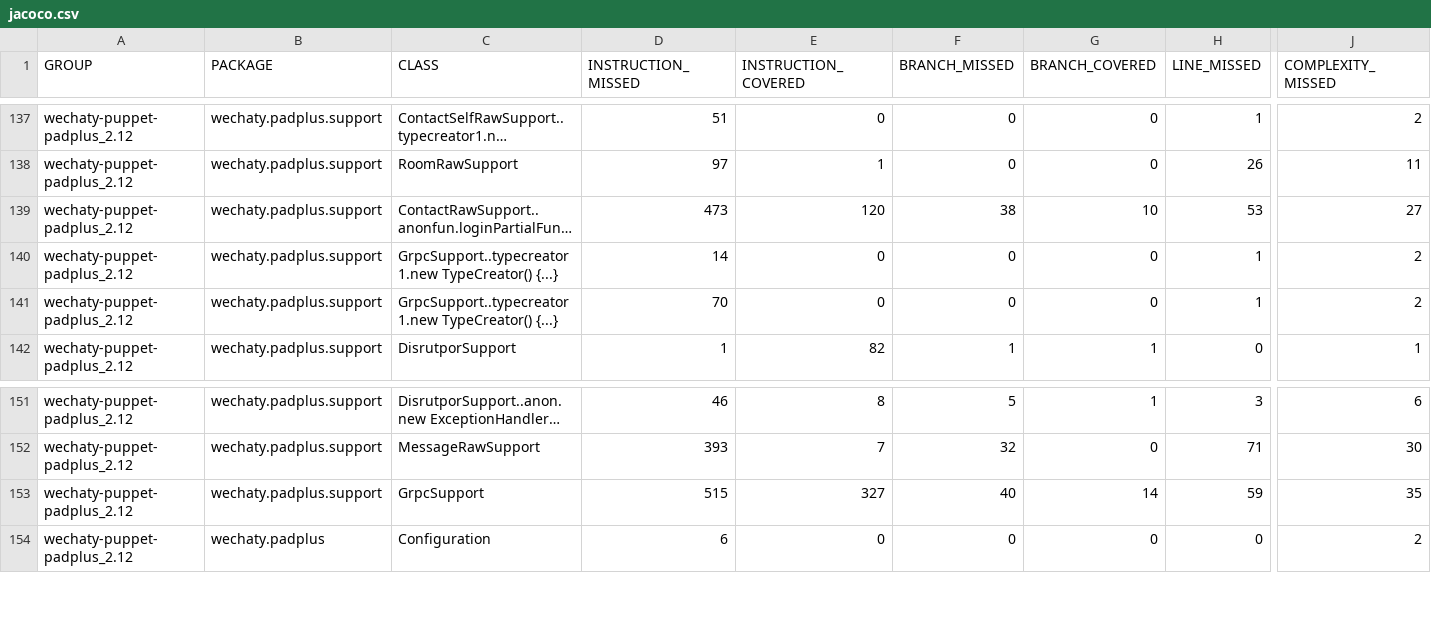
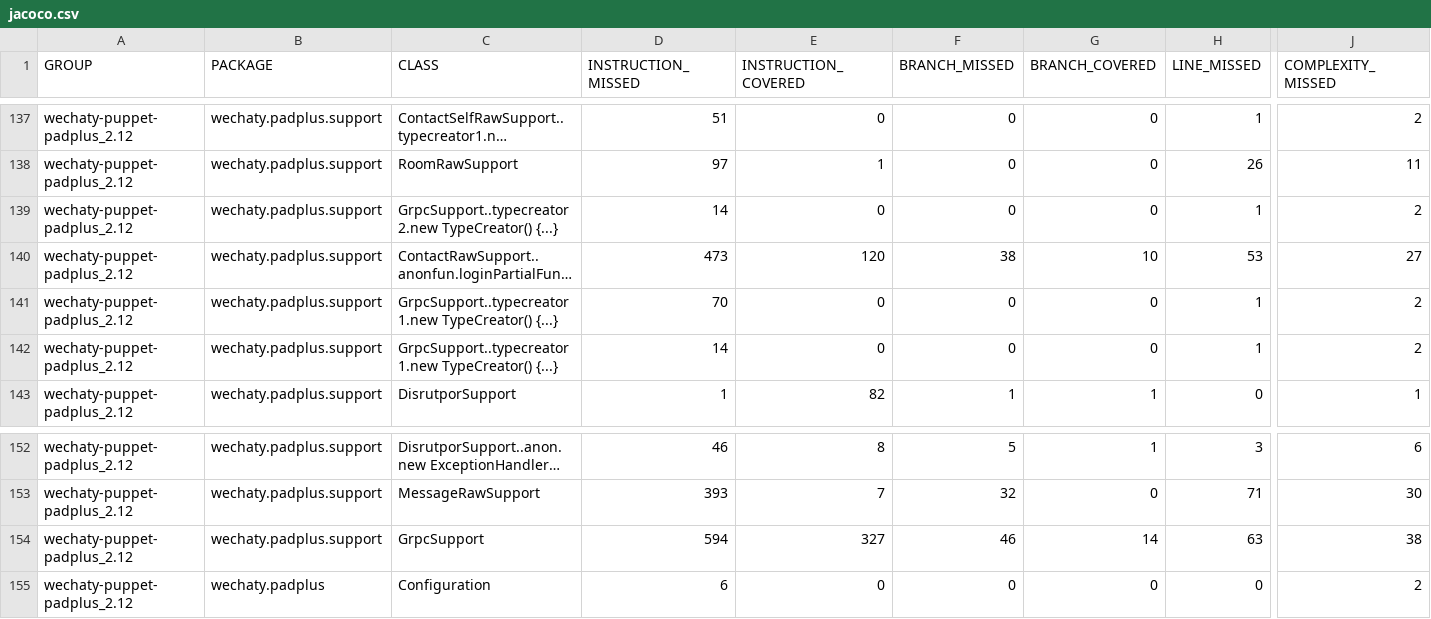
Before and after one commit to wechaty/scala-wechaty, a CSV file: wechaty-puppet-padplus_2.12/jacoco/jacoco.csv, drawn as a sheet; only a part is shown, gaps mark what is left out; long unchanged cells end in …; addresses are those after the commit; rows hold the shown columns only; the diff names each change by its address in the sheet, - before the commit and + after, or states it on an @@ line.

```diff
--- a/wechaty-puppet-padplus_2.12/jacoco/jacoco.csv
+++ b/wechaty-puppet-padplus_2.12/jacoco/jacoco.csv
+row 139: wechaty-puppet-padplus_2.12 | wechaty.padplus.support | GrpcSupport..typecreator2.new TypeCreator() {...} | 14 | 0 | 0 | 0 | 1 | 2
-D154 (INSTRUCTION_MISSED): 515
+D154 (INSTRUCTION_MISSED): 594
-F154 (BRANCH_MISSED): 40
+F154 (BRANCH_MISSED): 46
-H154 (LINE_MISSED): 59
+H154 (LINE_MISSED): 63
-J154 (COMPLEXITY_MISSED): 35
+J154 (COMPLEXITY_MISSED): 38
```
Also changed, not shown: report/jacoco-aggregate/jacoco.csv, wechaty_2.12/jacoco-aggregate/jacoco.csv, 48 other files.
